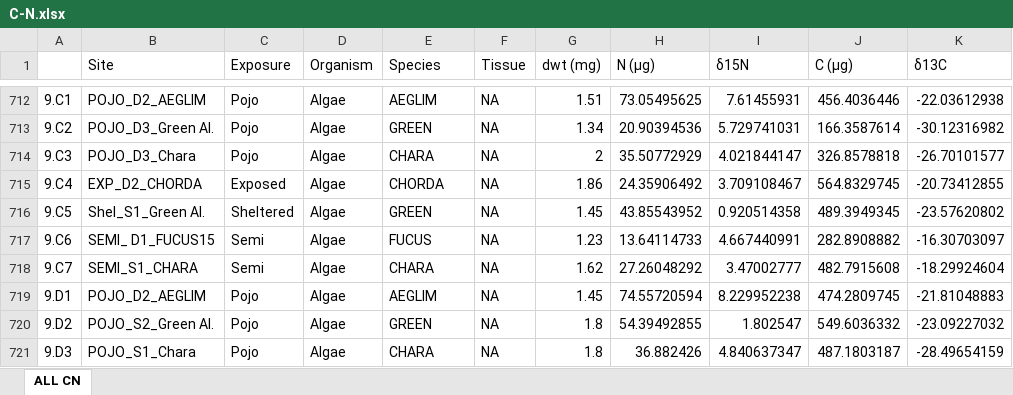
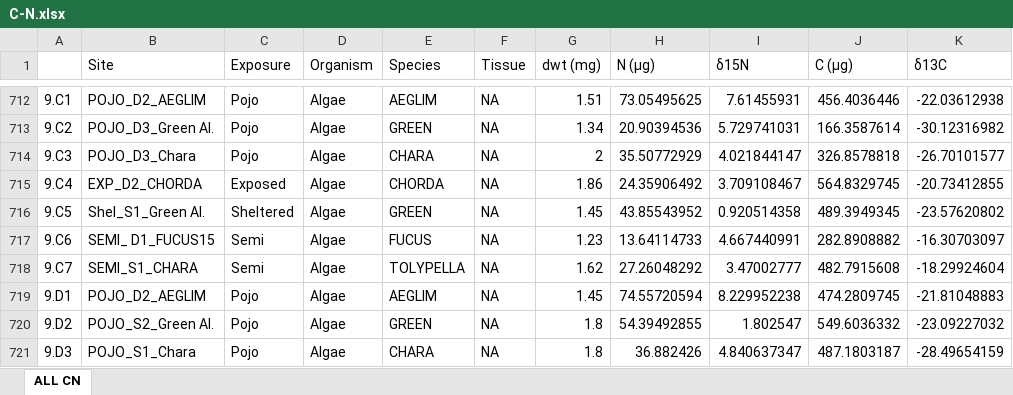
Before and after one commit to roellammerant/SpatialCampaign23_ITV, an Excel workbook: DATA/C-N.xlsx, sheet ALL CN, drawn as a sheet; only a part is shown, gaps mark what is left out; values as stored, in another font and other column widths than the file's, no borders; the diff names each change by its address in the sheet, - before the commit and + after, or states it on an @@ line.

Commit message:
Update datafile

```diff
--- a/DATA/C-N.xlsx (sheet ALL CN)
+++ b/DATA/C-N.xlsx (sheet ALL CN)
-E718 (Species): CHARA
+E718 (Species): TOLYPELLA
```
